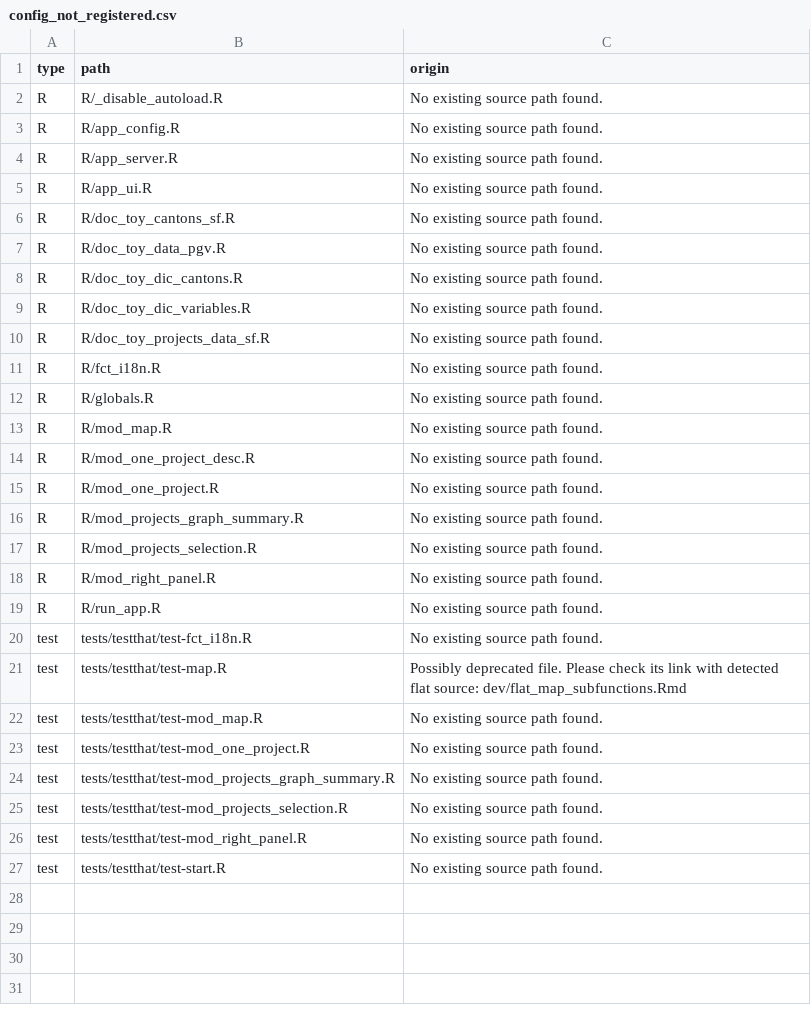
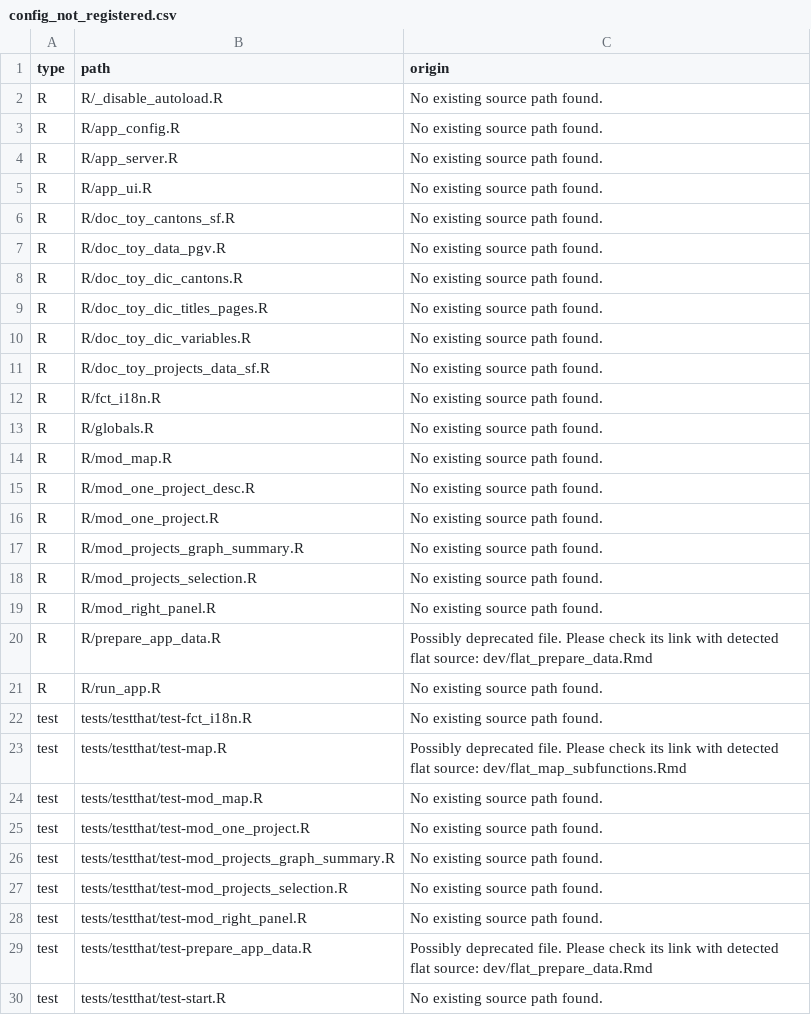
Before and after one commit to promotionsante/exploratorium, a CSV file: dev/config_not_registered.csv, drawn as a sheet.

Commit message:
feat: Finish the prep workflow
Why:
- The preparation of the cards should be included in the prep data

What:
- Update the doc

```diff
--- a/dev/config_not_registered.csv
+++ b/dev/config_not_registered.csv
@@ -8,2 +8,3 @@
 "R","R/doc_toy_dic_cantons.R","No existing source path found."
+"R","R/doc_toy_dic_titles_pages.R","No existing source path found."
 "R","R/doc_toy_dic_variables.R","No existing source path found."
@@ -18,2 +19,3 @@
 "R","R/mod_right_panel.R","No existing source path found."
+"R","R/prepare_app_data.R","Possibly deprecated file. Please check its link with detected flat source: dev/flat_prepare_data.Rmd"
 "R","R/run_app.R","No existing source path found."
@@ -26,2 +28,3 @@
 "test","tests/testthat/test-mod_right_panel.R","No existing source path found."
+"test","tests/testthat/test-prepare_app_data.R","Possibly deprecated file. Please check its link with detected flat source: dev/flat_prepare_data.Rmd"
 "test","tests/testthat/test-start.R","No existing source path found."
```
Also changed, not shown: 28 other files.
